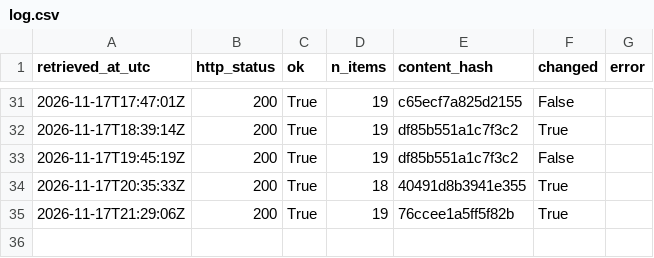
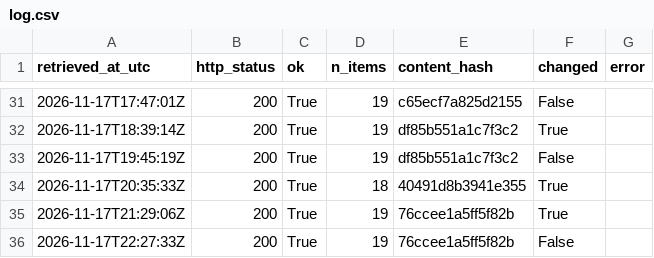
Before and after one commit to Chenyang1006/tfl-lift-data, a CSV file: data/log.csv, drawn as a sheet; only a part is shown, gaps mark what is left out.

Commit message:
Lift data 2026-11-17T22:27Z

```diff
--- a/data/log.csv
+++ b/data/log.csv
@@ -35 +35,2 @@ retrieved_at_utc,http_status,ok,n_items,content_hash,changed,error
 2026-11-17T21:29:06Z,200,True,19,76ccee1a5ff5f82b,True,
+2026-11-17T22:27:33Z,200,True,19,76ccee1a5ff5f82b,False,
```
